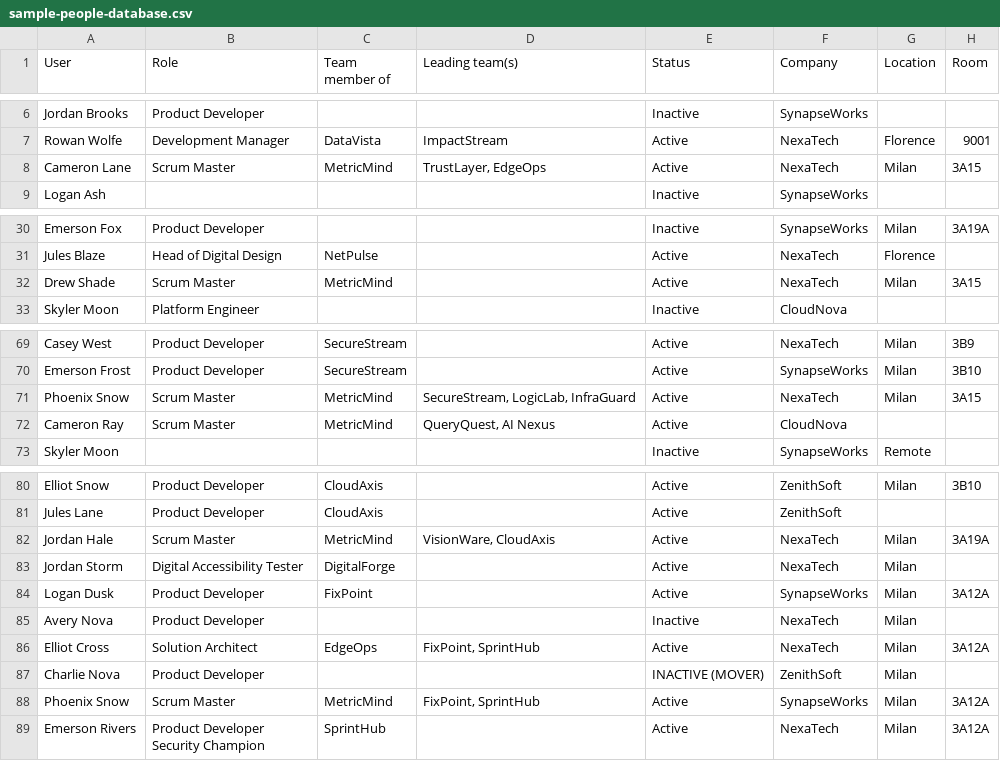
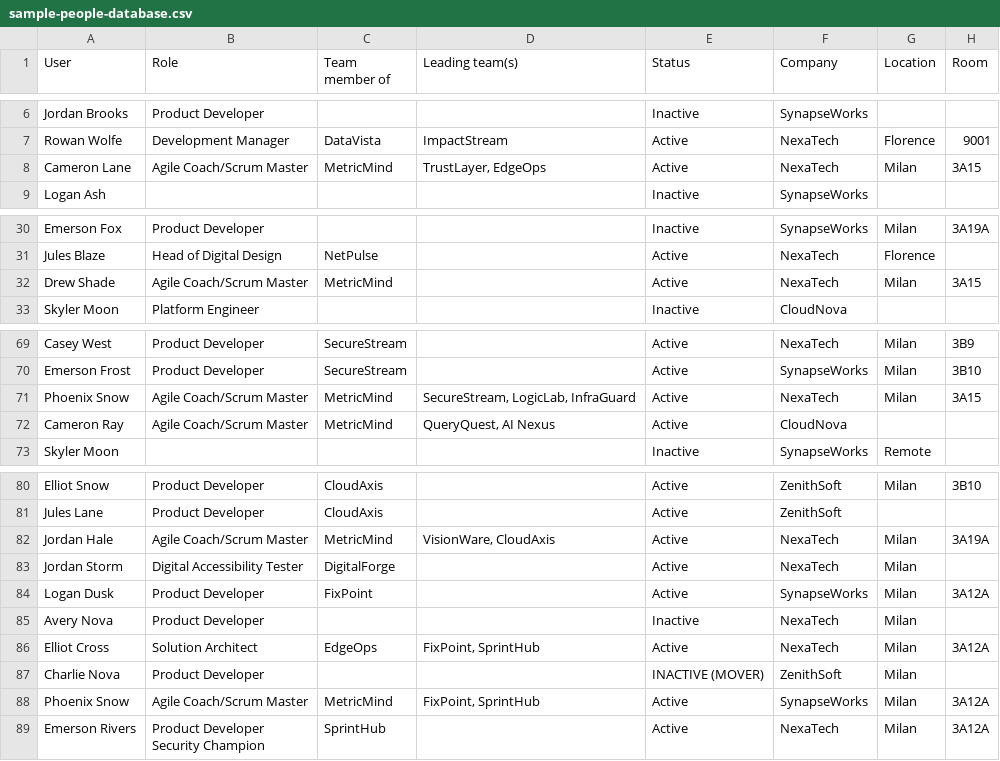
Before and after one commit to francesconicolosi/domino-service-dependency-map, a CSV file: sample-people-database.csv, drawn as a sheet; only a part is shown, gaps mark what is left out; the diff covers the shown part only; the diff names each change by its address in the sheet, - before the commit and + after, or states it on an @@ line.

```diff
--- a/sample-people-database.csv
+++ b/sample-people-database.csv
-B8 (Role): Scrum Master
+B8 (Role): Agile Coach/Scrum Master
-B32 (Role): Scrum Master
+B32 (Role): Agile Coach/Scrum Master
-B71:B72 (Role): Scrum Master
+B71:B72 (Role): Agile Coach/Scrum Master
-B82 (Role): Scrum Master
+B82 (Role): Agile Coach/Scrum Master
-B88 (Role): Scrum Master
+B88 (Role): Agile Coach/Scrum Master
```
Also changed, not shown: 1 edited cell elsewhere in this file, 1 other file.
